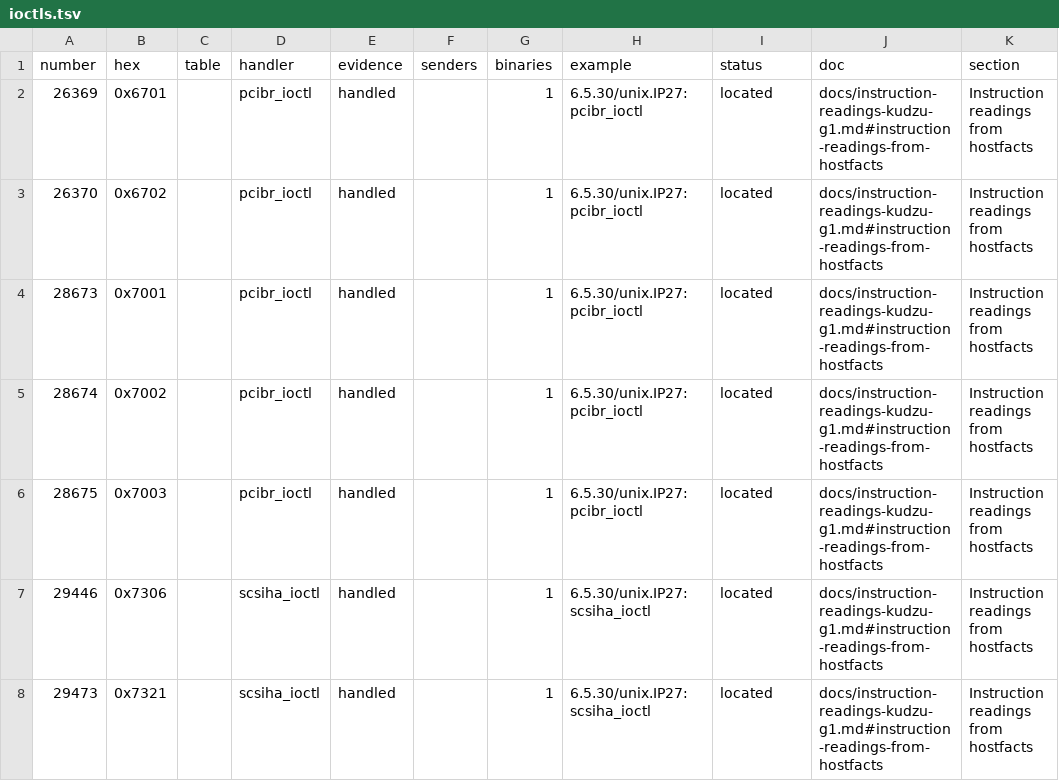
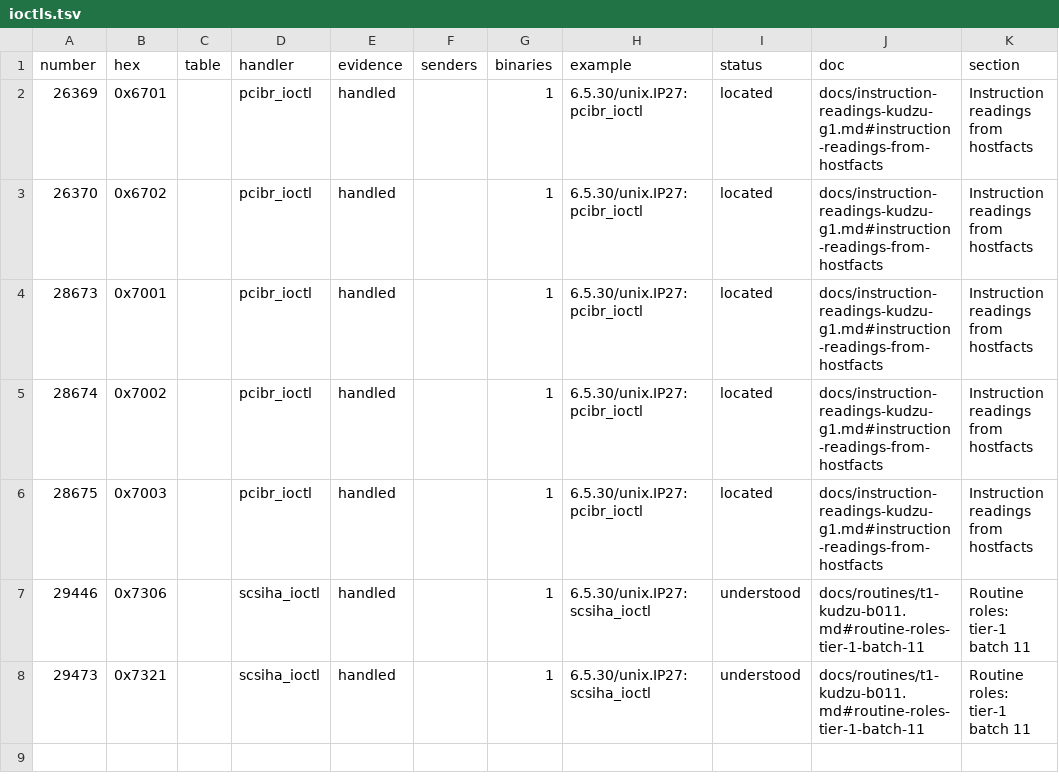
Before and after one commit to jamesbraid/kudzu, a TSV file: docs/inventory/ioctls.tsv, drawn as a sheet.

```diff
--- a/docs/inventory/ioctls.tsv
+++ b/docs/inventory/ioctls.tsv
@@ -6,3 +6,3 @@ number	hex	table	handler	evidence	senders	binaries	example	status	doc	section
 28675	0x7003		pcibr_ioctl	handled		1	6.5.30/unix.IP27:pcibr_ioctl	located	docs/instruction-readings-kudzu-g1.md#instruction-readings-from-hostfacts	Instruction readings from hostfacts
-29446	0x7306		scsiha_ioctl	handled		1	6.5.30/unix.IP27:scsiha_ioctl	located	docs/instruction-readings-kudzu-g1.md#instruction-readings-from-hostfacts	Instruction readings from hostfacts
-29473	0x7321		scsiha_ioctl	handled		1	6.5.30/unix.IP27:scsiha_ioctl	located	docs/instruction-readings-kudzu-g1.md#instruction-readings-from-hostfacts	Instruction readings from hostfacts
+29446	0x7306		scsiha_ioctl	handled		1	6.5.30/unix.IP27:scsiha_ioctl	understood	docs/routines/t1-kudzu-b011.md#routine-roles-tier-1-batch-11	Routine roles: tier-1 batch 11
+29473	0x7321		scsiha_ioctl	handled		1	6.5.30/unix.IP27:scsiha_ioctl	understood	docs/routines/t1-kudzu-b011.md#routine-roles-tier-1-batch-11	Routine roles: tier-1 batch 11
```
Also changed, not shown: docs/inventory/summary.tsv, 3 other files.
